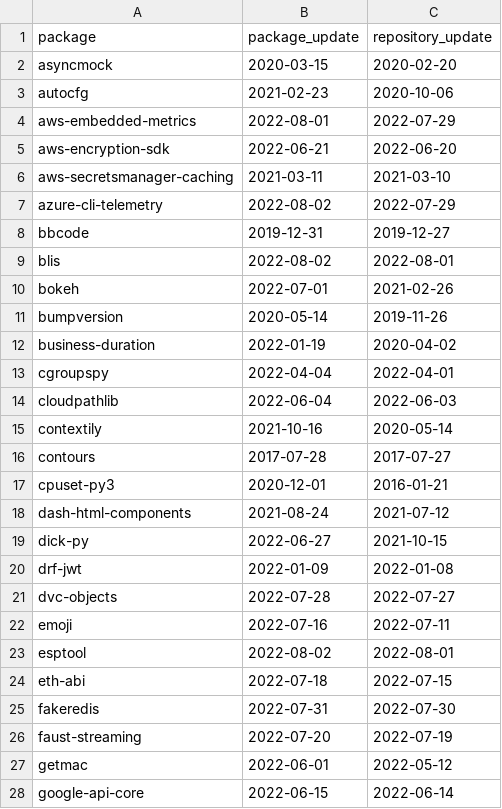
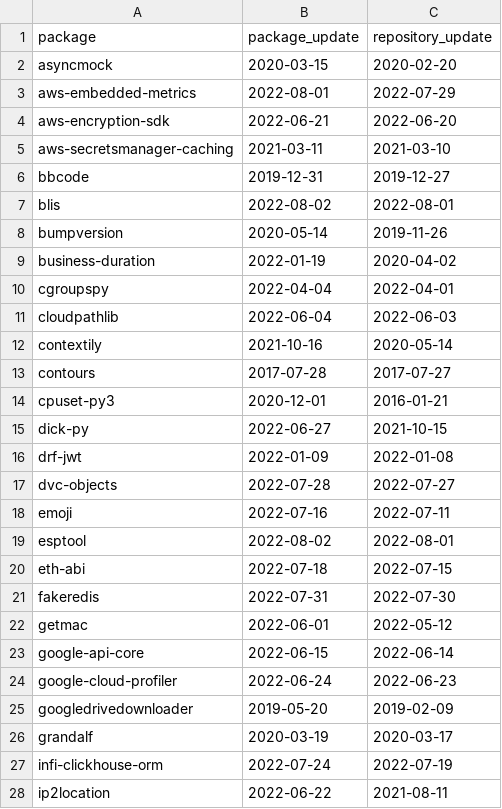
Before and after one commit to trickest/packages, a CSV file: pypi/suspicious_updates.csv, drawn as a sheet; only a part is shown; the shorter side is filled out with more unchanged rows; the diff covers the shown part only.

```diff
--- a/pypi/suspicious_updates.csv
+++ b/pypi/suspicious_updates.csv
@@ -2,3 +2,2 @@ package,package_update,repository_update
 asyncmock,2020-03-15,2020-02-20
-autocfg,2021-02-23,2020-10-06
 aws-embedded-metrics,2022-08-01,2022-07-29
@@ -6,6 +5,4 @@ aws-encryption-sdk,2022-06-21,2022-06-20
 aws-secretsmanager-caching,2021-03-11,2021-03-10
-azure-cli-telemetry,2022-08-02,2022-07-29
 bbcode,2019-12-31,2019-12-27
 blis,2022-08-02,2022-08-01
-bokeh,2022-07-01,2021-02-26
 bumpversion,2020-05-14,2019-11-26
@@ -17,3 +14,2 @@ contours,2017-07-28,2017-07-27
 cpuset-py3,2020-12-01,2016-01-21
-dash-html-components,2021-08-24,2021-07-12
 dick-py,2022-06-27,2021-10-15
@@ -25,3 +21,2 @@ eth-abi,2022-07-18,2022-07-15
 fakeredis,2022-07-31,2022-07-30
-faust-streaming,2022-07-20,2022-07-19
 getmac,2022-06-01,2022-05-12
```
Also changed, not shown: 1 added row, 22 removed rows and 1 edited cell elsewhere in this file, 2 other files.
